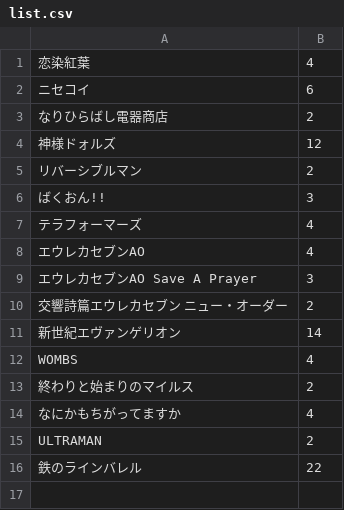
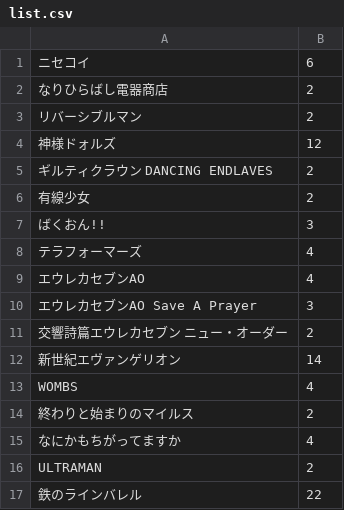
Before and after one commit to hico-horiuchi/comic_release.rb, a CSV file: list.csv, drawn as a sheet.

Commit message:
漫画リストの更新

```diff
--- a/list.csv
+++ b/list.csv
@@ -1,6 +1,7 @@
-恋染紅葉,4
 ニセコイ,6
 なりひらばし電器商店,2
+リバーシブルマン,2
 神様ドォルズ,12
-リバーシブルマン,2
+ギルティクラウン DANCING ENDLAVES,2
+有線少女,2
 ばくおん!!,3
```
